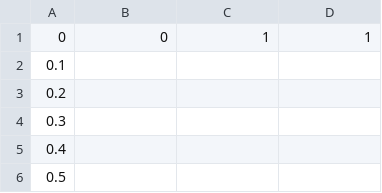
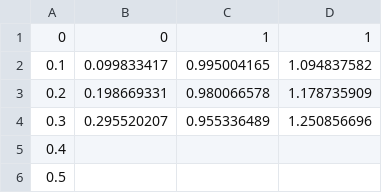
Before and after one commit to sandialabs/sibl, a CSV file: process/ui/data/test-013-test_defective_input_file.csv, drawn as a sheet; only a part is shown.

```diff
--- a/process/ui/data/test-013-test_defective_input_file.csv
+++ b/process/ui/data/test-013-test_defective_input_file.csv
@@ -1,5 +1,5 @@
 0,0,1,1
-0.1
-0.2
-0.3
+0.1,0.099833417,0.995004165,1.094837582
+0.2,0.198669331,0.980066578,1.178735909
+0.3,0.295520207,0.955336489,1.250856696
 0.4
```
Also changed, not shown: 5 other files.
